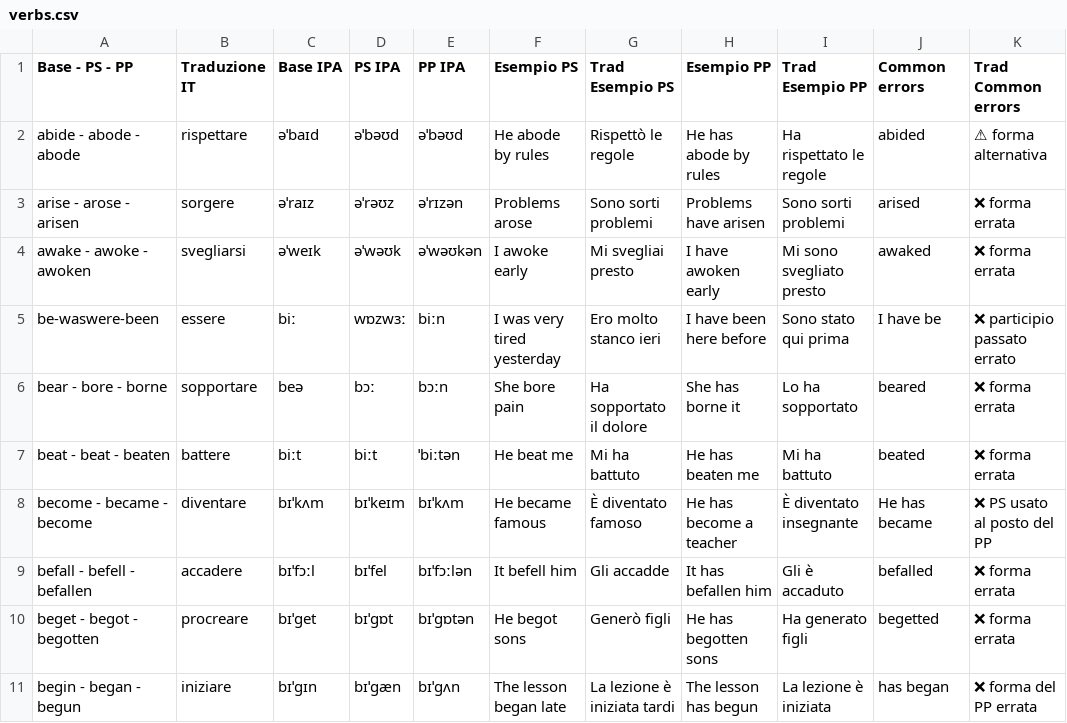
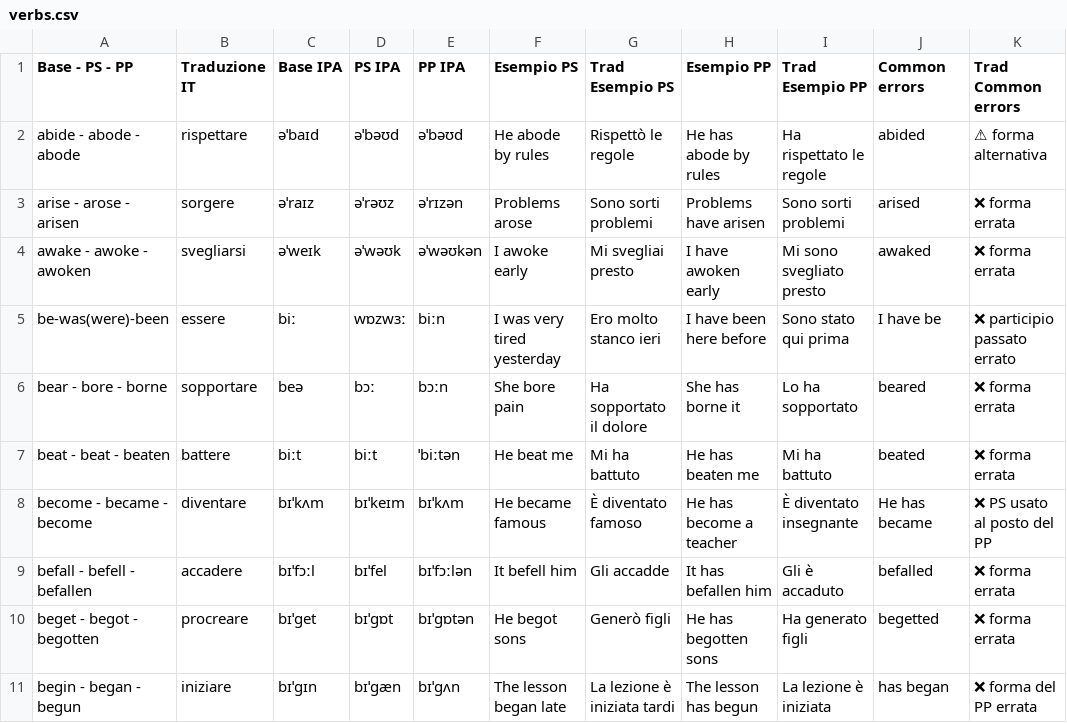
Before and after one commit to GSPLMN/app-verbi-irregolari150, a CSV file: verbs.csv, drawn as a sheet; only a part is shown.

Commit message:
Update verbs.csv

```diff
--- a/verbs.csv
+++ b/verbs.csv
@@ -4,3 +4,3 @@ arise - arose - arisen,sorgere,əˈraɪz,əˈrəʊz,əˈrɪzən,Problems arose,S
 awake - awoke - awoken,svegliarsi,əˈweɪk,əˈwəʊk,əˈwəʊkən,I awoke early,Mi svegliai presto,I have awoken early,Mi sono svegliato presto,awaked,❌ forma errata
-be-waswere-been,essere,biː,wɒzwɜː,biːn,I was very tired yesterday,Ero molto stanco ieri,I have been here before,Sono stato qui prima,I have be,❌ participio passato errato
+be-was(were)-been,essere,biː,wɒzwɜː,biːn,I was very tired yesterday,Ero molto stanco ieri,I have been here before,Sono stato qui prima,I have be,❌ participio passato errato
 bear - bore - borne,sopportare,beə,bɔː,bɔːn,She bore pain,Ha sopportato il dolore,She has borne it,Lo ha sopportato,beared,❌ forma errata
```
